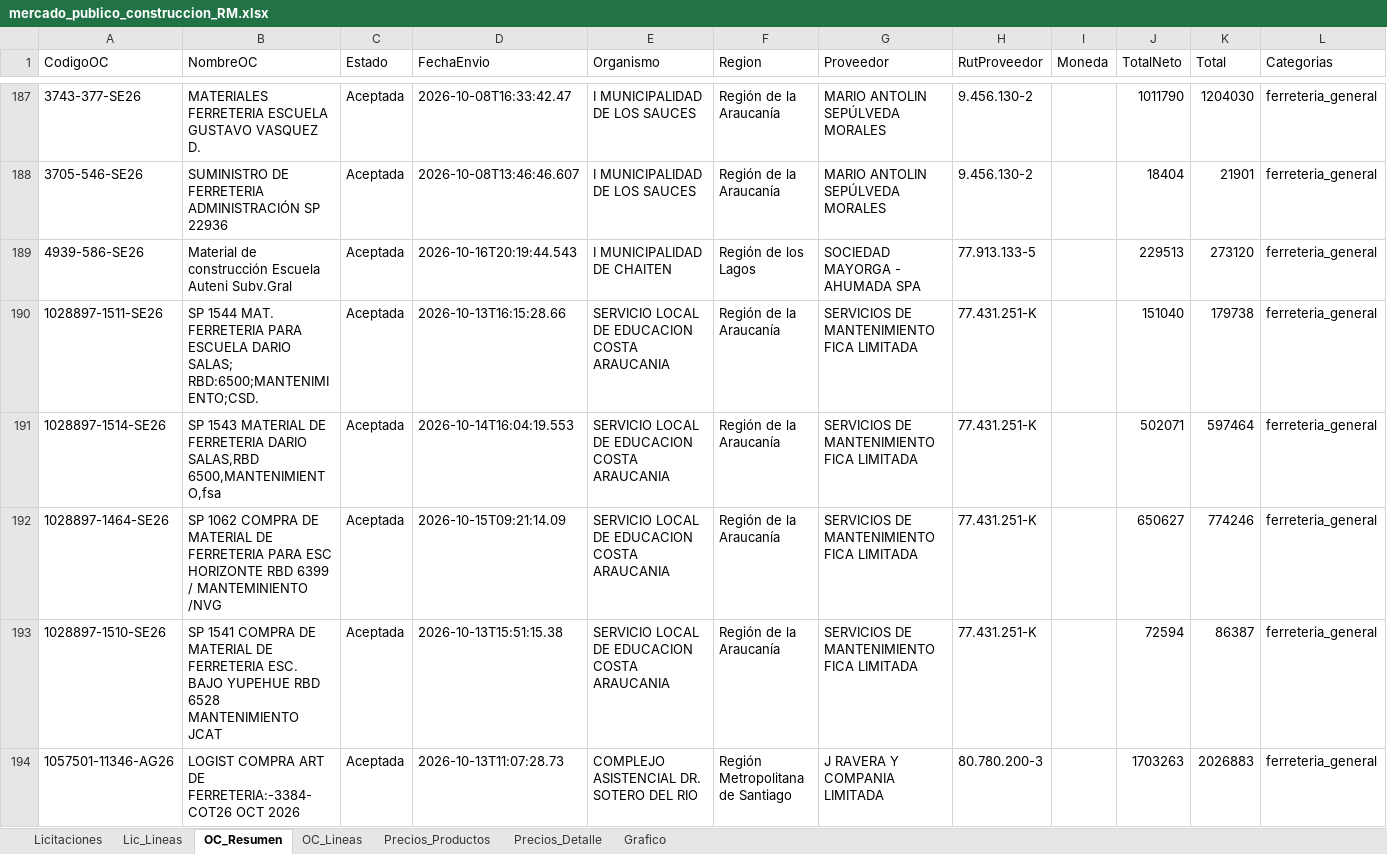
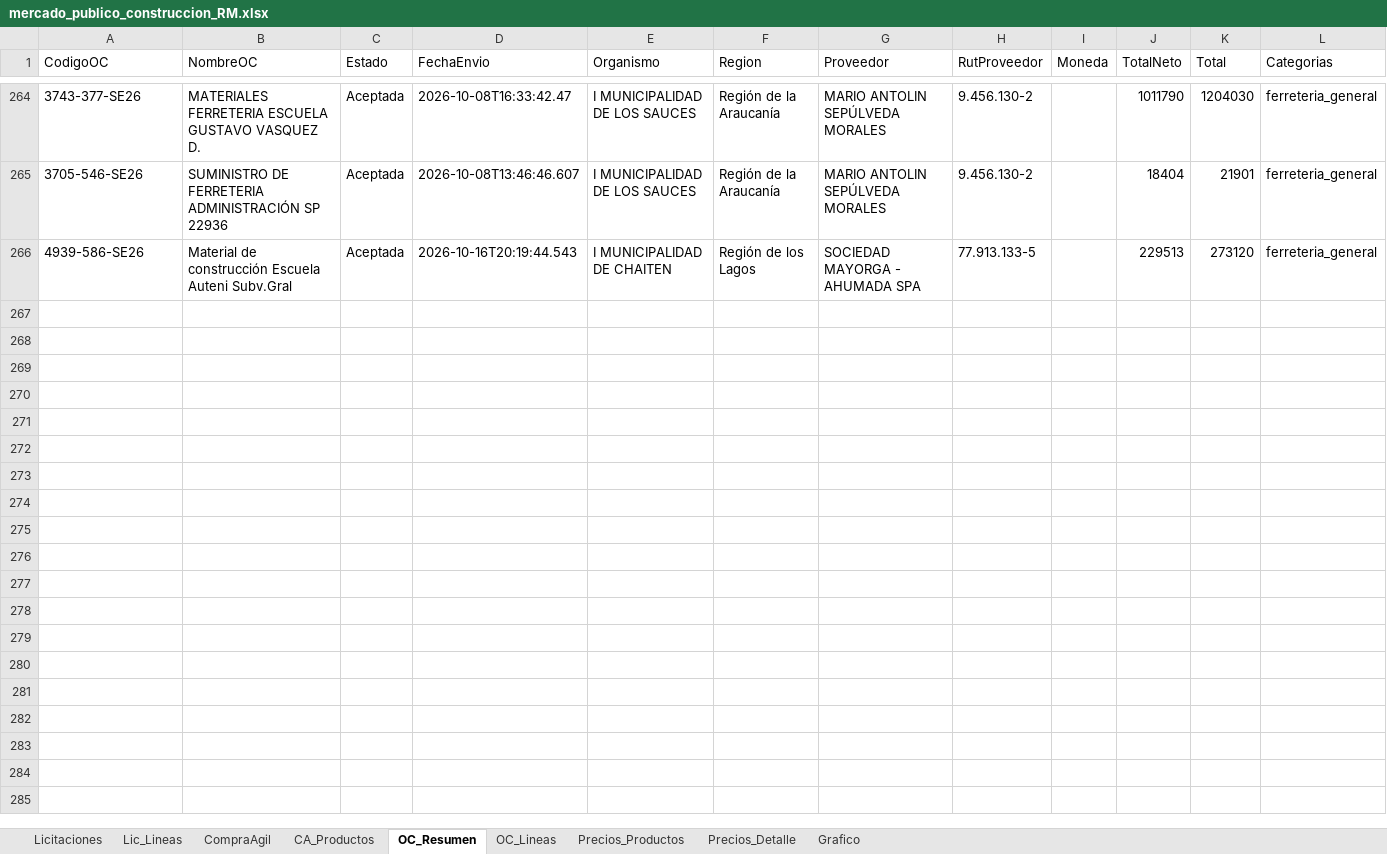
Before and after one commit to tchavarri/monitor-mercado-publico, an Excel workbook: docs/mercado_publico_construccion_RM.xlsx, sheet OC_Resumen, drawn as a sheet; only a part is shown, gaps mark what is left out; values as stored, in another font and other column widths than the file's, no borders; removed rows and columns are numbered as before the commit, all else as after; the diff covers the shown part only; the diff names each change by its address in the sheet, - before the commit and + after, or states it on an @@ line.

```diff
--- a/docs/mercado_publico_construccion_RM.xlsx (sheet OC_Resumen)
+++ b/docs/mercado_publico_construccion_RM.xlsx (sheet OC_Resumen)
+sheet tab: CompraAgil
+sheet tab: CA_Productos
-row 190: 1028897-1511-SE26 | SP 1544 MAT. FERRETERIA PARA ESCUELA DARIO SALAS; RBD:6500;MANTENIMIENTO;CSD. | Aceptada | 2026-10-13T16:15:28.66 | SERVICIO LOCAL DE EDUCACION COSTA ARAUCANIA | Región de la Araucanía | SERVICIOS DE MANTENIMIENTO FICA LIMITADA | 77.431.251-K |  | 151040 | 179738 | ferreteria_general
-row 191: 1028897-1514-SE26 | SP 1543 MATERIAL DE FERRETERIA DARIO SALAS,RBD 6500,MANTENIMIENTO,fsa | Aceptada | 2026-10-14T16:04:19.553 | SERVICIO LOCAL DE EDUCACION COSTA ARAUCANIA | Región de la Araucanía | SERVICIOS DE MANTENIMIENTO FICA LIMITADA | 77.431.251-K |  | 502071 | 597464 | ferreteria_general
-row 192: 1028897-1464-SE26 | SP 1062 COMPRA DE MATERIAL DE FERRETERIA PARA ESC HORIZONTE RBD 6399 / MANTEMINIENTO /NVG | Aceptada | 2026-10-15T09:21:14.09 | SERVICIO LOCAL DE EDUCACION COSTA ARAUCANIA | Región de la Araucanía | SERVICIOS DE MANTENIMIENTO FICA LIMITADA | 77.431.251-K |  | 650627 | 774246 | ferreteria_general
-row 193: 1028897-1510-SE26 | SP 1541 COMPRA DE MATERIAL DE FERRETERIA ESC. BAJO YUPEHUE RBD 6528 MANTENIMIENTO JCAT | Aceptada | 2026-10-13T15:51:15.38 | SERVICIO LOCAL DE EDUCACION COSTA ARAUCANIA | Región de la Araucanía | SERVICIOS DE MANTENIMIENTO FICA LIMITADA | 77.431.251-K |  | 72594 | 86387 | ferreteria_general
-row 194: 1057501-11346-AG26 | LOGIST COMPRA ART DE FERRETERIA:-3384-COT26 OCT 2026 | Aceptada | 2026-10-13T11:07:28.73 | COMPLEJO ASISTENCIAL DR. SOTERO DEL RIO | Región Metropolitana de Santiago | J RAVERA Y COMPANIA LIMITADA | 80.780.200-3 |  | 1703263 | 2026883 | ferreteria_general
```
Also changed, not shown: 77 added rows, 53 removed rows and 123 moved rows elsewhere in this sheet, sheet OC_Lineas, sheet Precios_Detalle, sheet Precios_Productos, sheet Lic_Lineas, sheet Licitaciones, charts or pictures, 3 other files.
